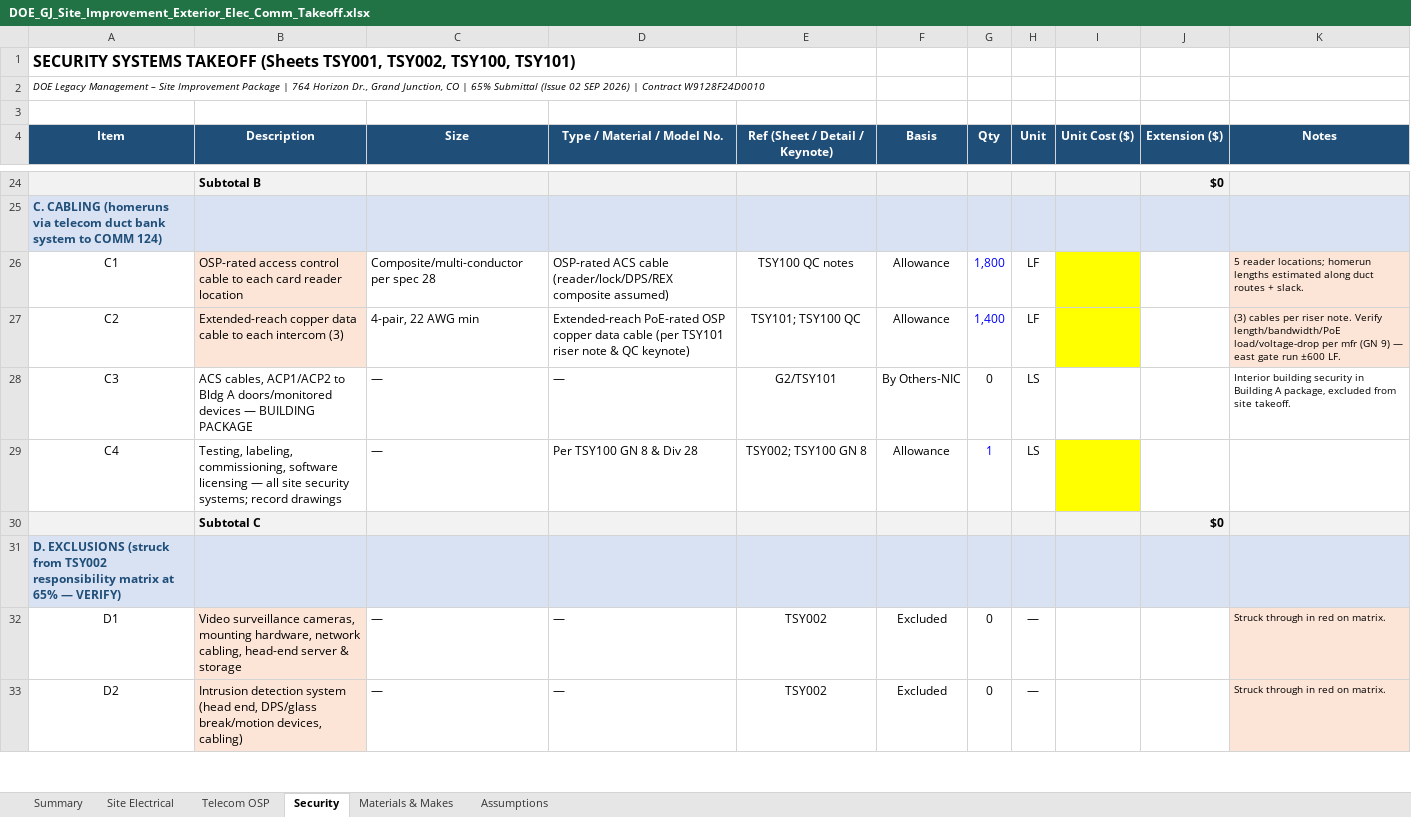
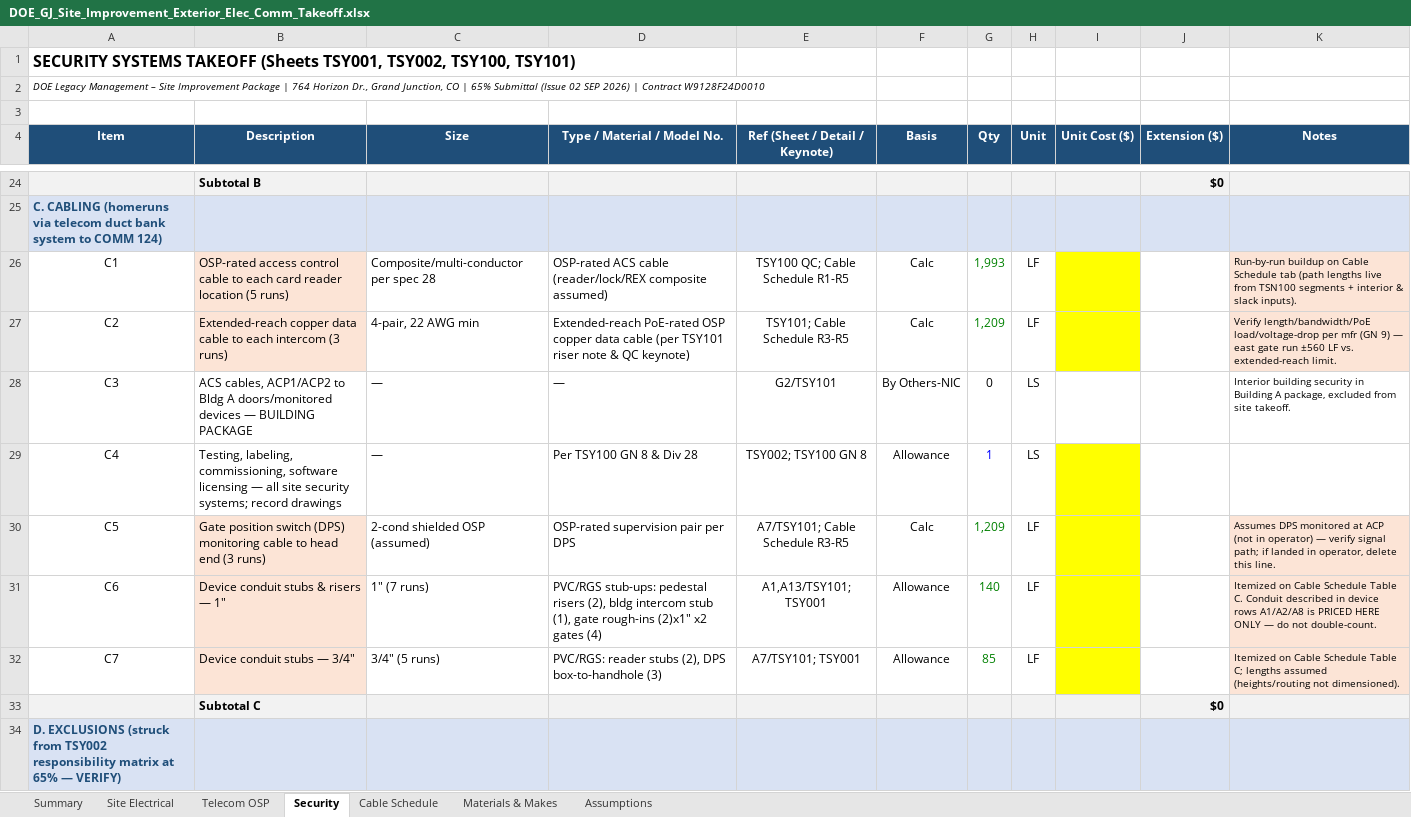
Before and after one commit to Caliso78/12348, an Excel workbook: DOE_GJ_Site_Improvement_Exterior_Elec_Comm_Takeoff.xlsx, sheet Security, drawn as a sheet; only a part is shown, gaps mark what is left out; the shorter side is filled out with more unchanged rows; values as stored, in another font and other column widths than the file's, no borders; the diff names each change by its address in the sheet, - before the commit and + after, or states it on an @@ line.

```diff
--- a/DOE_GJ_Site_Improvement_Exterior_Elec_Comm_Takeoff.xlsx (sheet Security)
+++ b/DOE_GJ_Site_Improvement_Exterior_Elec_Comm_Takeoff.xlsx (sheet Security)
+sheet tab: Cable Schedule
-B26 (Description): …reader location
+B26 (Description): …reader location (5 runs)
-D26 (Type / Material / Model No.): …ACS cable (reader/lock/DPS/REX composite assumed)
+D26 (Type / Material / Model No.): …ACS cable (reader/lock/REX composite assumed)
-E26 (Ref (Sheet / Detail / Keynote)): TSY100 QC notes
+E26 (Ref (Sheet / Detail / Keynote)): TSY100 QC; Cable Schedule R1-R5
-F26:F27 (Basis): Allowance
+F26:F27 (Basis): Calc
-G26 (Qty): 1,800
+G26 (Qty): 1,993
-G26:G27 text colour: #0000FF
+G26:G27 text colour: #008000
-K26 (Notes): 5 reader locations; homerun lengths estimated along duct routes + slack.
+K26 (Notes): Run-by-run buildup on Cable Schedule tab (path lengths live from TSN100 segments + interior & slack inputs).
-B27 (Description): …each intercom (3)
+B27 (Description): …each intercom (3 runs)
-E27 (Ref (Sheet / Detail / Keynote)): TSY101; TSY100 QC
+E27 (Ref (Sheet / Detail / Keynote)): TSY101; Cable Schedule R3-R5
-G27 (Qty): 1,400
+G27 (Qty): 1,209
-K27 (Notes): (3) cables per riser note. Verify length/bandwidth/PoE load/voltage-drop per mfr (GN 9) — east gate run ±600 LF.
+K27 (Notes): Verify length/bandwidth/PoE load/voltage-drop per mfr (GN 9) — east gate run ±560 LF vs. extended-reach limit.
+row 30: C5 | Gate position switch (DPS) monitoring cable to head end (3 runs) | 2-cond shielded OSP (assumed) | OSP-rated supervision pair per DPS | A7/TSY101; Cable Schedule R3-R5 | Calc | 1,209 | LF |  |  | Assumes DPS monitored at ACP (not in operator) — verify signal path; if landed in operator, delete this line.
+row 31: C6 | Device conduit stubs & risers — 1" | 1" (7 runs) | PVC/RGS stub-ups: pedestal risers (2), bldg intercom stub (1), gate rough-ins (2)x1" x2 gates (4) | A1,A13/TSY101; TSY001 | Allowance | 140 | LF |  |  | Itemized on Cable Schedule Table C. Conduit described in device rows A1/A2/A8 is PRICED HERE ONLY — do not double-count.
+row 32: C7 | Device conduit stubs — 3/4" | 3/4" (5 runs) | PVC/RGS: reader stubs (2), DPS box-to-handhole (3) | A7/TSY101; TSY001 | Allowance | 85 | LF |  |  | Itemized on Cable Schedule Table C; lengths assumed (heights/routing not dimensioned).
```
Also changed, not shown: sheet Materials & Makes, sheet Telecom OSP, formulas that keep their value.
